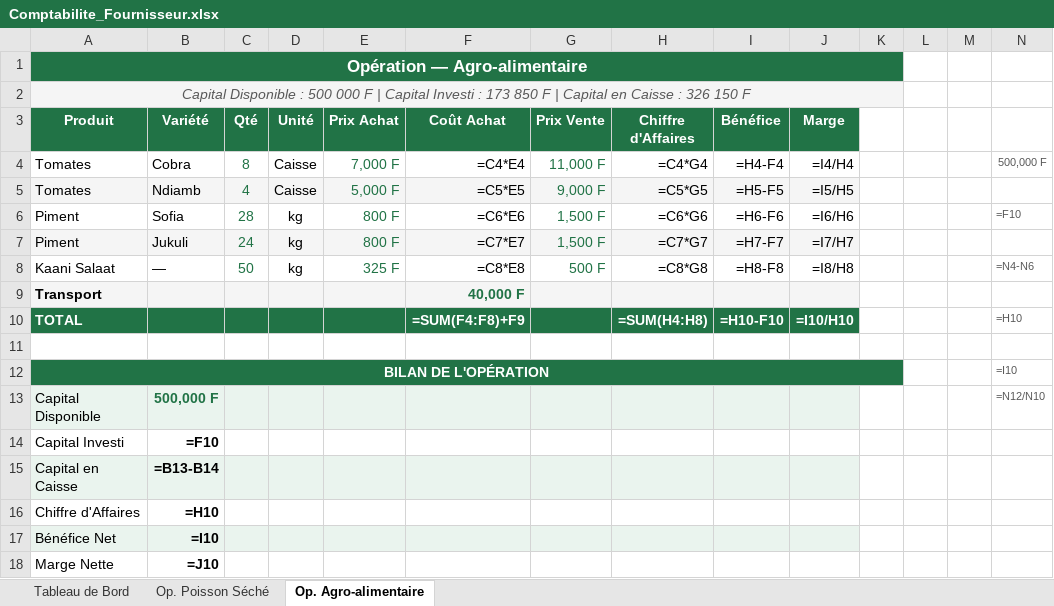
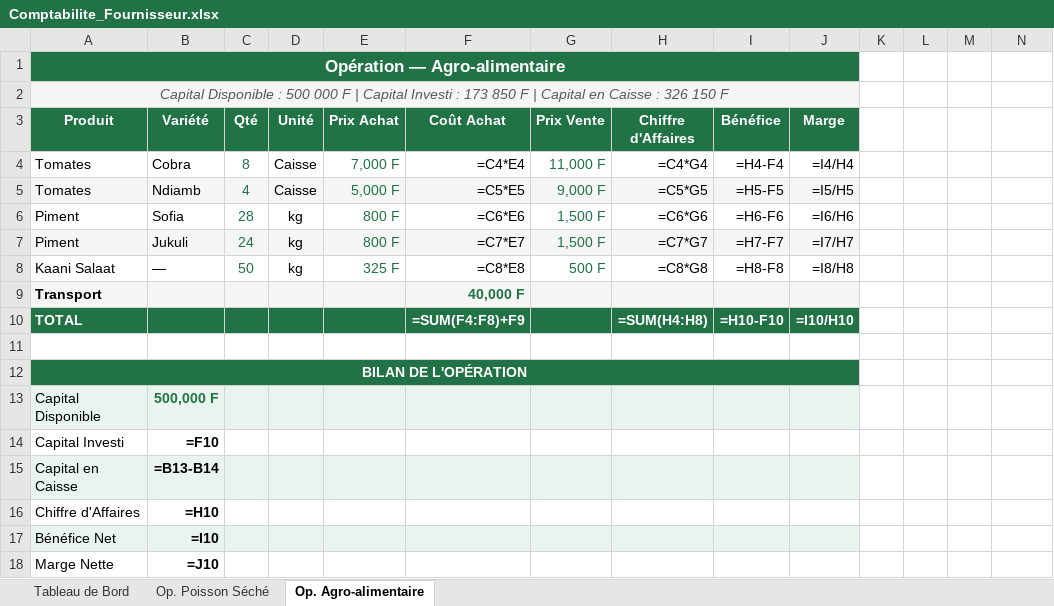
Before and after one commit to ooble27/agripal-senegal-connect, an Excel workbook: Comptabilite_Fournisseur.xlsx, sheet Op. Agro-alimentaire, drawn as a sheet; values as stored, in another font and other column widths than the file's, no borders; formulas without a stored value are shown as written; the diff names each change by its address in the sheet, - before the commit and + after, or states it on an @@ line.

```diff
--- a/Comptabilite_Fournisseur.xlsx (sheet Op. Agro-alimentaire)
+++ b/Comptabilite_Fournisseur.xlsx (sheet Op. Agro-alimentaire)
-A1:K1 merged
+A1:J1 merged
-A2:K2 merged
+A2:J2 merged
-N4: 500,000 F
+N4: (empty)
-N6: =F10
+N6: (empty)
-N8: =N4-N6
+N8: (empty)
-N10: =H10
+N10: (empty)
-A12:K12 merged
+A12:J12 merged
-N12: =I10
+N12: (empty)
-N13: =N12/N10
+N13: (empty)
```
Also changed, not shown: sheet Op. Poisson Séché, sheet Tableau de Bord, 1 other file.
